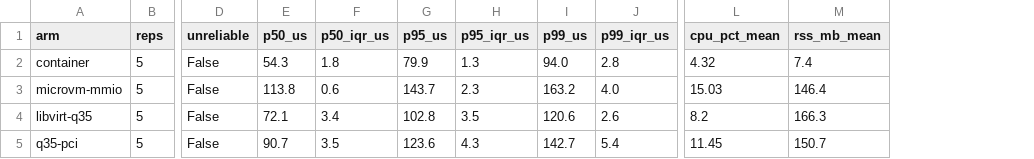
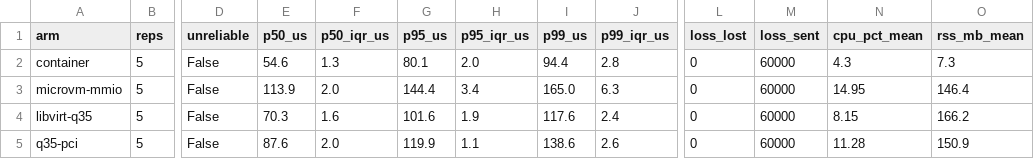
Before and after one commit to vxedge/vxperiments, a CSV file: results/exp-002b/exp-002b-summary.csv, drawn as a sheet; only a part is shown, gaps mark what is left out; addresses are those after the commit; the diff covers the shown part only; the diff names each change by its address in the sheet, - before the commit and + after, or states it on an @@ line.

```diff
--- a/results/exp-002b/exp-002b-summary.csv
+++ b/results/exp-002b/exp-002b-summary.csv
+column L (loss_lost), rows 2-5: all 0
+column M (loss_sent), rows 2-5: all 60000
-E2 (p50_us): 54.3
+E2 (p50_us): 54.6
-F2 (p50_iqr_us): 1.8
+F2 (p50_iqr_us): 1.3
-G2 (p95_us): 79.9
+G2 (p95_us): 80.1
-H2 (p95_iqr_us): 1.3
+H2 (p95_iqr_us): 2.0
-I2 (p99_us): 94.0
+I2 (p99_us): 94.4
-N2 (cpu_pct_mean): 4.32
+N2 (cpu_pct_mean): 4.3
-O2 (rss_mb_mean): 7.4
+O2 (rss_mb_mean): 7.3
-E3 (p50_us): 113.8
+E3 (p50_us): 113.9
-F3 (p50_iqr_us): 0.6
+F3 (p50_iqr_us): 2.0
-G3 (p95_us): 143.7
+G3 (p95_us): 144.4
-H3 (p95_iqr_us): 2.3
+H3 (p95_iqr_us): 3.4
-I3 (p99_us): 163.2
+I3 (p99_us): 165.0
-J3 (p99_iqr_us): 4.0
+J3 (p99_iqr_us): 6.3
-N3 (cpu_pct_mean): 15.03
+N3 (cpu_pct_mean): 14.95
-E4 (p50_us): 72.1
+E4 (p50_us): 70.3
-F4 (p50_iqr_us): 3.4
+F4 (p50_iqr_us): 1.6
-G4 (p95_us): 102.8
+G4 (p95_us): 101.6
-H4 (p95_iqr_us): 3.5
+H4 (p95_iqr_us): 1.9
-I4 (p99_us): 120.6
+I4 (p99_us): 117.6
-J4 (p99_iqr_us): 2.6
+J4 (p99_iqr_us): 2.4
-N4 (cpu_pct_mean): 8.2
+N4 (cpu_pct_mean): 8.15
-O4 (rss_mb_mean): 166.3
+O4 (rss_mb_mean): 166.2
-E5 (p50_us): 90.7
+E5 (p50_us): 87.6
-F5 (p50_iqr_us): 3.5
+F5 (p50_iqr_us): 2.0
-G5 (p95_us): 123.6
+G5 (p95_us): 119.9
-H5 (p95_iqr_us): 4.3
+H5 (p95_iqr_us): 1.1
-I5 (p99_us): 142.7
+I5 (p99_us): 138.6
-J5 (p99_iqr_us): 5.4
+J5 (p99_iqr_us): 2.6
-N5 (cpu_pct_mean): 11.45
+N5 (cpu_pct_mean): 11.28
-O5 (rss_mb_mean): 150.7
+O5 (rss_mb_mean): 150.9
```
Also changed, not shown: 16 edited cells elsewhere in this file, 4 other files.
